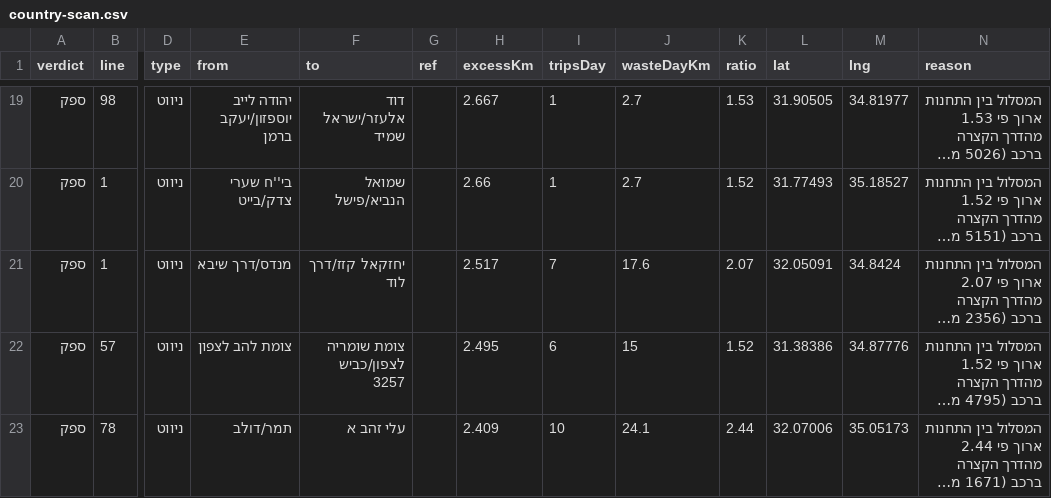
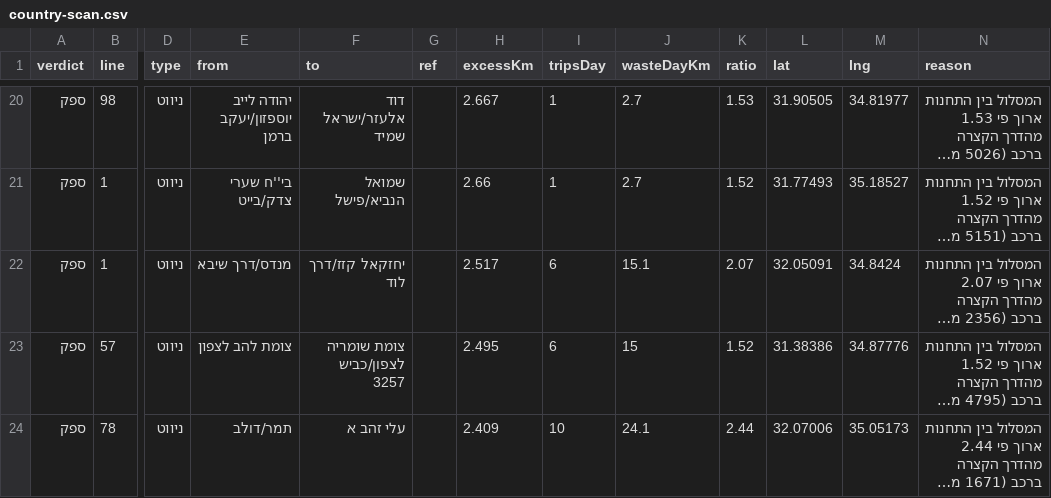
Before and after one commit to Transit-Freak/kav-bug, a CSV file: country-scan.csv, drawn as a sheet; only a part is shown, gaps mark what is left out; long unchanged cells end in …; addresses are those after the commit; the diff covers the shown part only; the diff names each change by its address in the sheet, - before the commit and + after, or states it on an @@ line.

```diff
--- a/country-scan.csv
+++ b/country-scan.csv
-I22 (tripsDay): 7
+I22 (tripsDay): 6
-J22 (wasteDayKm): 17.6
+J22 (wasteDayKm): 15.1
```
Also changed, not shown: 9 added rows, 2 removed rows, 1 moved row and 2 edited cells elsewhere in this file, 5 other files.
